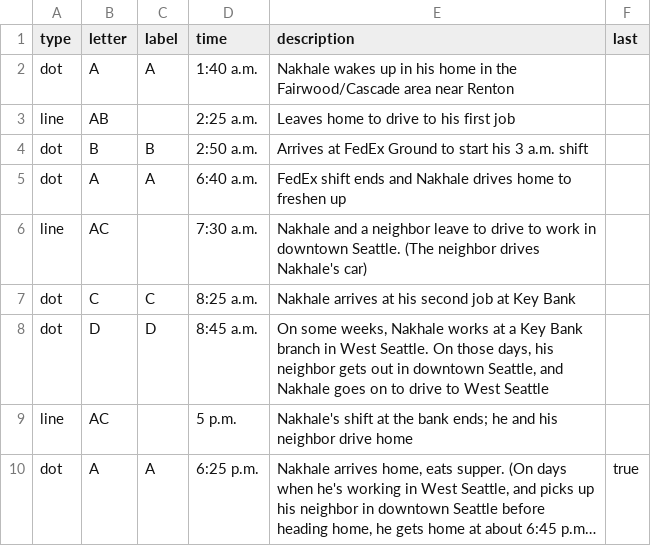
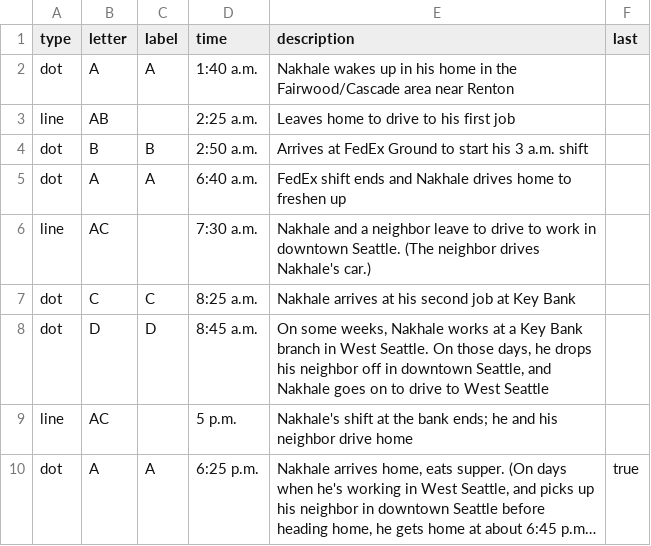
Before and after one commit to seattletimes/sn-commute-map, a CSV file: data/timeline.csv, drawn as a sheet; long unchanged cells end in ….

```diff
--- a/data/timeline.csv
+++ b/data/timeline.csv
@@ -5,5 +5,5 @@ dot,B,B,2:50 a.m.,Arrives at FedEx Ground to start his 3 a.m. shift
 dot,A,A,6:40 a.m.,FedEx shift ends and Nakhale drives home to freshen up
-line,AC,,7:30 a.m.,Nakhale and a neighbor leave to drive to work in downtown Seattle. (The neighbor drives Nakhale's car)
+line,AC,,7:30 a.m.,Nakhale and a neighbor leave to drive to work in downtown Seattle. (The neighbor drives Nakhale's car.)
 dot,C,C,8:25 a.m.,Nakhale arrives at his second job at Key Bank
-dot,D,D,8:45 a.m.,"On some weeks, Nakhale works at a Key Bank branch in West Seattle. On those days, his neighbor gets out in downtown Seattle, and Nakhale goes on to drive to West Seattle"
+dot,D,D,8:45 a.m.,"On some weeks, Nakhale works at a Key Bank branch in West Seattle. On those days, he drops his neighbor off in downtown Seattle, and Nakhale goes on to drive to West Seattle"
 line,AC,,5 p.m.,Nakhale's shift at the bank ends; he and his neighbor drive home
```
Also changed, not shown: 6 other files.
